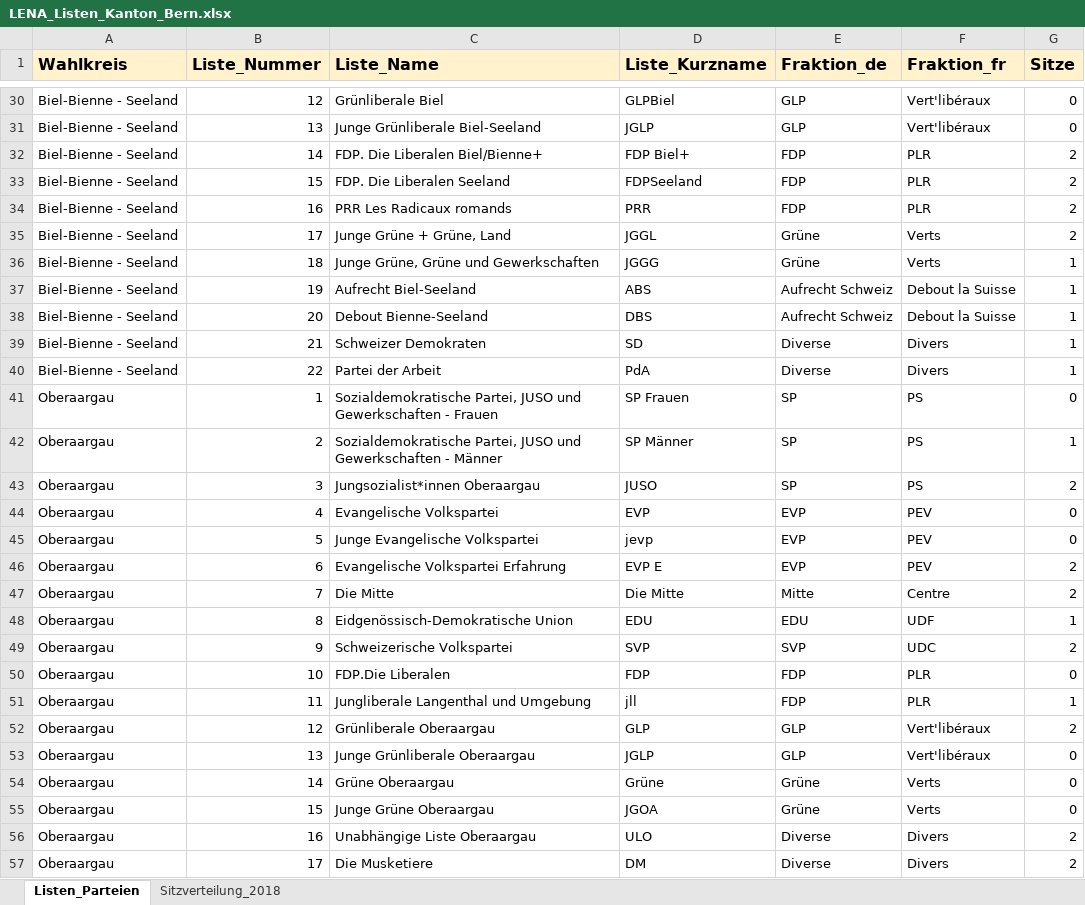
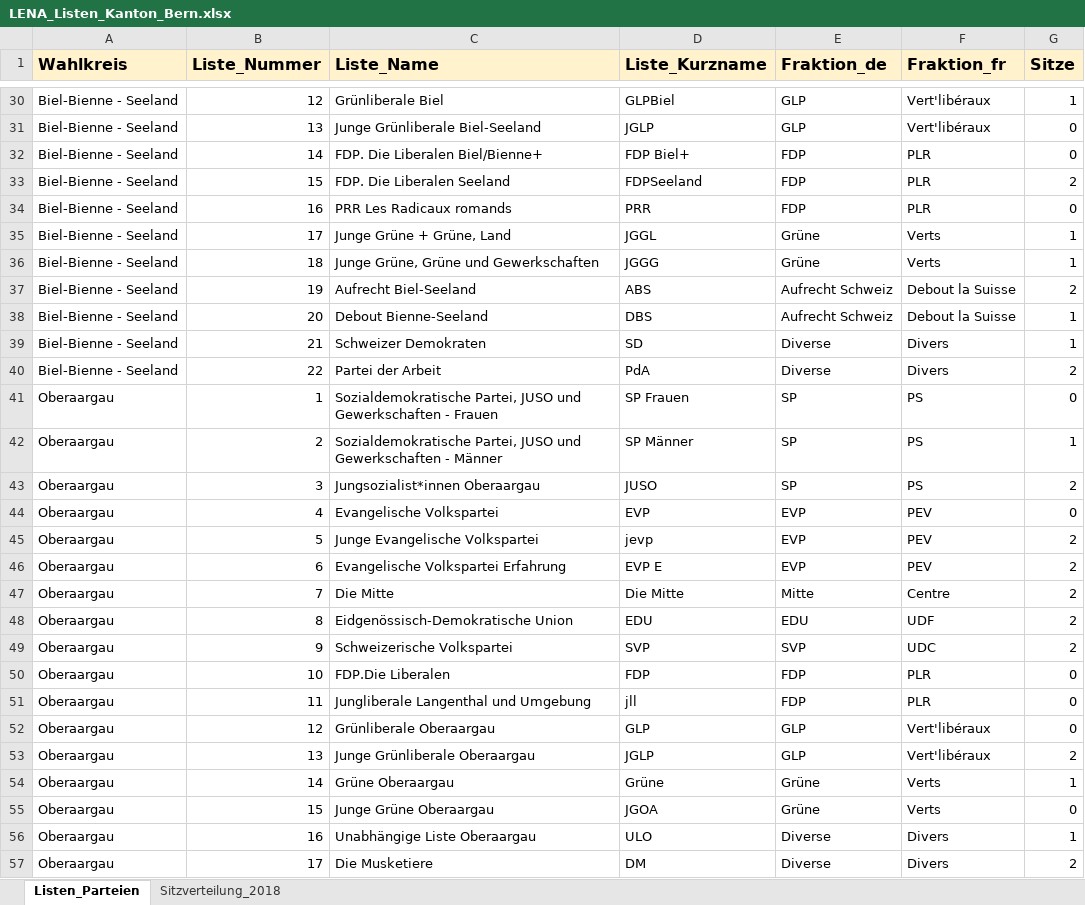
Before and after one commit to awp-finanznachrichten/lena_wahlen, an Excel workbook: Bern_2022/Daten/LENA_Listen_Kanton_Bern.xlsx, sheet Listen_Parteien, drawn as a sheet; only a part is shown, gaps mark what is left out; values as stored, in another font and other column widths than the file's, no borders; the diff covers the shown part only; the diff names each change by its address in the sheet, - before the commit and + after, or states it on an @@ line.

```diff
--- a/Bern_2022/Daten/LENA_Listen_Kanton_Bern.xlsx (sheet Listen_Parteien)
+++ b/Bern_2022/Daten/LENA_Listen_Kanton_Bern.xlsx (sheet Listen_Parteien)
-G30 (Sitze): 0
+G30 (Sitze): 1
-G32 (Sitze): 2
+G32 (Sitze): 0
-G34 (Sitze): 2
+G34 (Sitze): 0
-G35 (Sitze): 2
+G35 (Sitze): 1
-G37 (Sitze): 1
+G37 (Sitze): 2
-G40 (Sitze): 1
+G40 (Sitze): 2
-G45 (Sitze): 0
+G45 (Sitze): 2
-G48 (Sitze): 1
+G48 (Sitze): 2
-G51 (Sitze): 1
+G51 (Sitze): 0
-G52 (Sitze): 2
+G52 (Sitze): 0
-G53 (Sitze): 0
+G53 (Sitze): 2
-G54 (Sitze): 0
+G54 (Sitze): 1
-G56 (Sitze): 2
+G56 (Sitze): 1
```
Also changed, not shown: 87 edited cells elsewhere in this sheet, Bern_2022/Daten/Textbausteine_LENA_Wahlen_Kantonal.xlsx, 1 other file.
